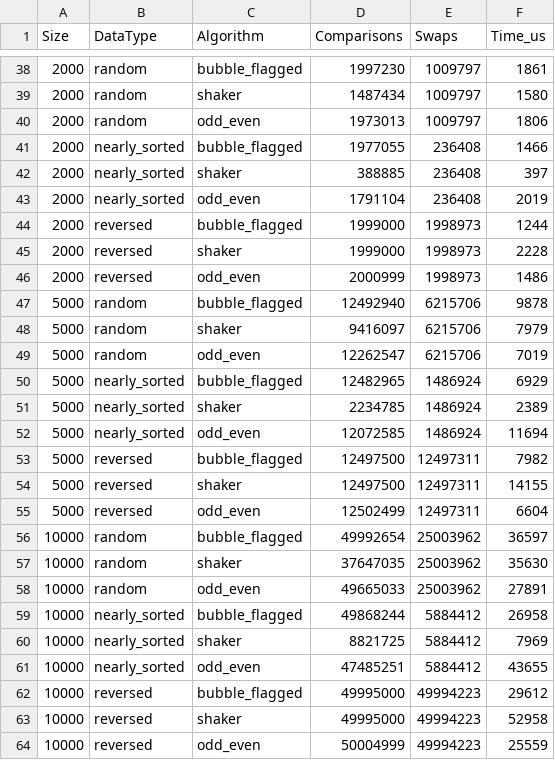
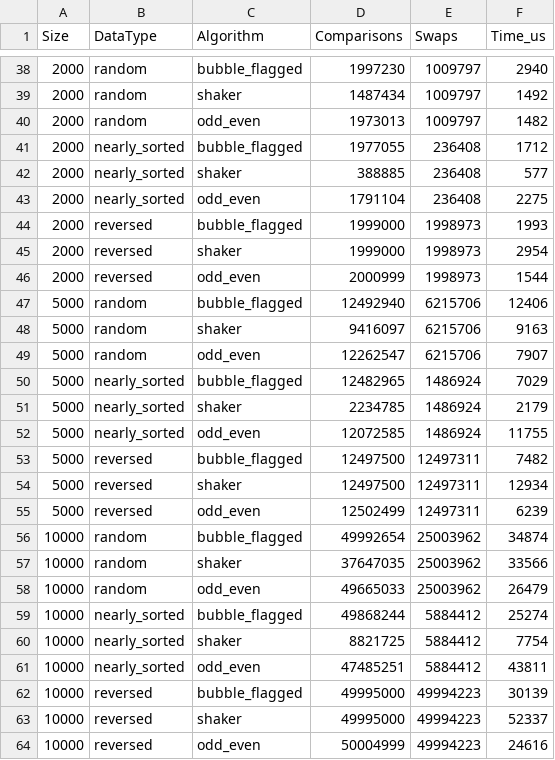
Before and after one commit to 27xyline/laba_prog, a CSV file: results.csv, drawn as a sheet; only a part is shown, gaps mark what is left out; the diff covers the shown part only.

```diff
--- a/results.csv
+++ b/results.csv
@@ -38,27 +38,27 @@ Size;DataType;Algorithm;Comparisons;Swaps;Time_us
-2000;random;bubble_flagged;1997230;1009797;1861
-2000;random;shaker;1487434;1009797;1580
-2000;random;odd_even;1973013;1009797;1806
-2000;nearly_sorted;bubble_flagged;1977055;236408;1466
-2000;nearly_sorted;shaker;388885;236408;397
-2000;nearly_sorted;odd_even;1791104;236408;2019
-2000;reversed;bubble_flagged;1999000;1998973;1244
-2000;reversed;shaker;1999000;1998973;2228
-2000;reversed;odd_even;2000999;1998973;1486
-5000;random;bubble_flagged;12492940;6215706;9878
-5000;random;shaker;9416097;6215706;7979
-5000;random;odd_even;12262547;6215706;7019
-5000;nearly_sorted;bubble_flagged;12482965;1486924;6929
-5000;nearly_sorted;shaker;2234785;1486924;2389
-5000;nearly_sorted;odd_even;12072585;1486924;11694
-5000;reversed;bubble_flagged;12497500;12497311;7982
-5000;reversed;shaker;12497500;12497311;14155
-5000;reversed;odd_even;12502499;12497311;6604
-10000;random;bubble_flagged;49992654;25003962;36597
-10000;random;shaker;37647035;25003962;35630
-10000;random;odd_even;49665033;25003962;27891
-10000;nearly_sorted;bubble_flagged;49868244;5884412;26958
-10000;nearly_sorted;shaker;8821725;5884412;7969
-10000;nearly_sorted;odd_even;47485251;5884412;43655
-10000;reversed;bubble_flagged;49995000;49994223;29612
-10000;reversed;shaker;49995000;49994223;52958
-10000;reversed;odd_even;50004999;49994223;25559
+2000;random;bubble_flagged;1997230;1009797;2940
+2000;random;shaker;1487434;1009797;1492
+2000;random;odd_even;1973013;1009797;1482
+2000;nearly_sorted;bubble_flagged;1977055;236408;1712
+2000;nearly_sorted;shaker;388885;236408;577
+2000;nearly_sorted;odd_even;1791104;236408;2275
+2000;reversed;bubble_flagged;1999000;1998973;1993
+2000;reversed;shaker;1999000;1998973;2954
+2000;reversed;odd_even;2000999;1998973;1544
+5000;random;bubble_flagged;12492940;6215706;12406
+5000;random;shaker;9416097;6215706;9163
+5000;random;odd_even;12262547;6215706;7907
+5000;nearly_sorted;bubble_flagged;12482965;1486924;7029
+5000;nearly_sorted;shaker;2234785;1486924;2179
+5000;nearly_sorted;odd_even;12072585;1486924;11755
+5000;reversed;bubble_flagged;12497500;12497311;7482
+5000;reversed;shaker;12497500;12497311;12934
+5000;reversed;odd_even;12502499;12497311;6239
+10000;random;bubble_flagged;49992654;25003962;34874
+10000;random;shaker;37647035;25003962;33566
+10000;random;odd_even;49665033;25003962;26479
+10000;nearly_sorted;bubble_flagged;49868244;5884412;25274
+10000;nearly_sorted;shaker;8821725;5884412;7754
+10000;nearly_sorted;odd_even;47485251;5884412;43811
+10000;reversed;bubble_flagged;49995000;49994223;30139
+10000;reversed;shaker;49995000;49994223;52337
+10000;reversed;odd_even;50004999;49994223;24616
```
Also changed, not shown: 26 edited cells elsewhere in this file, 16 other files.
